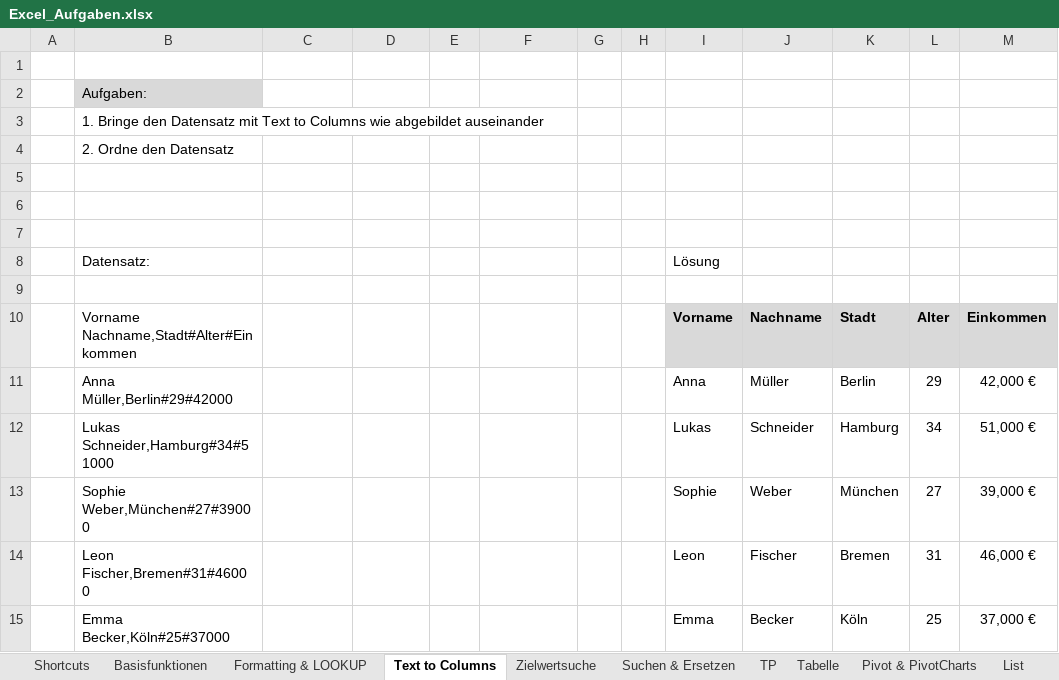
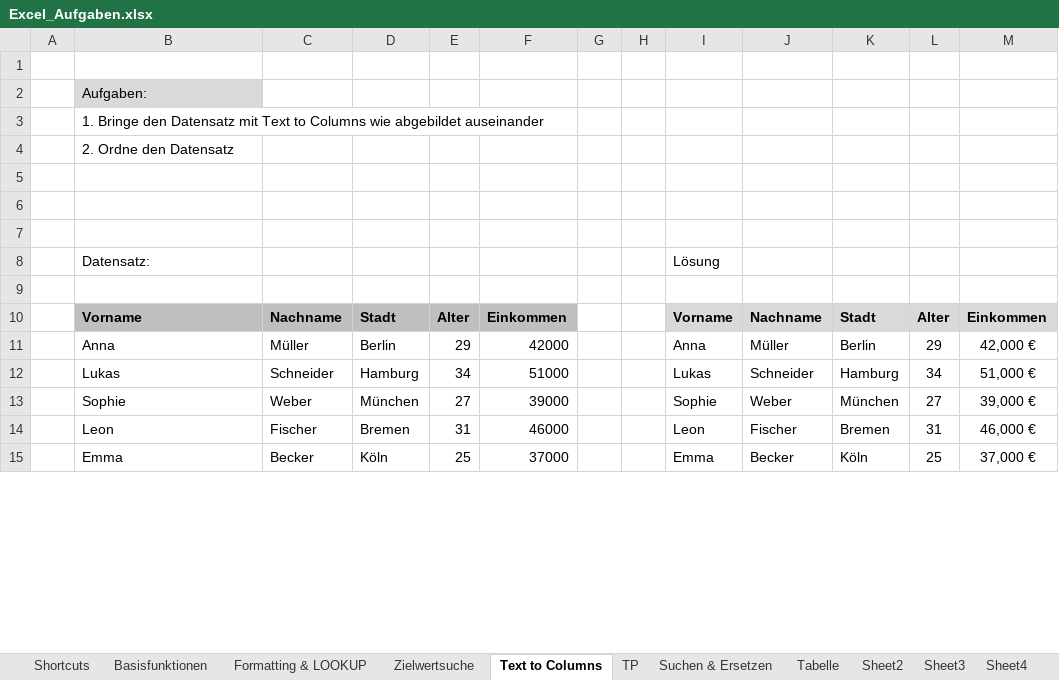
Before and after one commit to stads-education/stads-education.github.io, an Excel workbook: _site/files/Excel_Aufgaben.xlsx, sheet Text to Columns, drawn as a sheet; only a part is shown; values as stored, in another font and other column widths than the file's, no borders; the diff covers the shown part only; the diff names each change by its address in the sheet, - before the commit and + after, or states it on an @@ line.

```diff
--- a/_site/files/Excel_Aufgaben.xlsx (sheet Text to Columns)
+++ b/_site/files/Excel_Aufgaben.xlsx (sheet Text to Columns)
+sheet tab: Sheet2
+sheet tab: Sheet3
+sheet tab: Sheet4
@@ sheet tab order changed: Shortcuts | Basisfunktionen | Formatting & LOOKUP | Zielwertsuche | Text to Columns | TP | Suchen & Ersetzen | Tabelle | Sheet2 | Sheet3 | Sheet4 @@
-B10: Vorname Nachname,Stadt#Alter#Einkommen
+B10: Vorname
-B10:F10 fill: none
+B10:F10 fill: #BFBFBF
-B10 bold: off
+B10 bold: on
-C10: (empty)
+C10: Nachname
-D10: (empty)
+D10: Stadt
-E10: (empty)
+E10: Alter
-F10: (empty)
+F10: Einkommen
-B11: Anna Müller,Berlin#29#42000
+B11: Anna
-C11: (empty)
+C11: Müller
-D11: (empty)
+D11: Berlin
-E11: (empty)
+E11: 29
-F11: (empty)
+F11: 42000
-B12: Lukas Schneider,Hamburg#34#51000
+B12: Lukas
-C12: (empty)
+C12: Schneider
-D12: (empty)
+D12: Hamburg
-E12: (empty)
+E12: 34
-F12: (empty)
+F12: 51000
-B13: Sophie Weber,München#27#39000
+B13: Sophie
-C13: (empty)
+C13: Weber
-D13: (empty)
+D13: München
-E13: (empty)
+E13: 27
-F13: (empty)
+F13: 39000
-B14: Leon Fischer,Bremen#31#46000
+B14: Leon
-C14: (empty)
+C14: Fischer
-D14: (empty)
+D14: Bremen
-E14: (empty)
+E14: 31
-F14: (empty)
+F14: 46000
-B15: Emma Becker,Köln#25#37000
+B15: Emma
-C15: (empty)
+C15: Becker
-D15: (empty)
+D15: Köln
-E15: (empty)
+E15: 25
-F15: (empty)
+F15: 37000
```
Also changed, not shown: 225 edited cells elsewhere in this sheet, sheet Datum & SEQUENCE, sheet TP, sheet Tabelle, sheet Formatting & LOOKUP, sheet Suchen & Ersetzen, sheet Basisfunktionen, 3 more sheets, charts or pictures, files/Excel_Aufgaben.xlsx, 57 other files.
